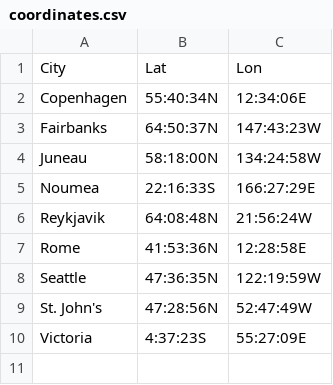
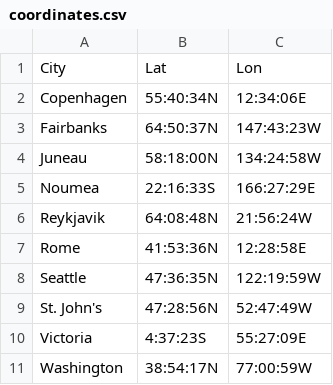
Before and after one commit to arni-magnusson/weather, a CSV file: boot/initial/data/coordinates.csv, drawn as a sheet.

Commit message:
Add Washington DC

```diff
--- a/boot/initial/data/coordinates.csv
+++ b/boot/initial/data/coordinates.csv
@@ -10 +10,2 @@ St. John's,47:28:56N,52:47:49W
 Victoria,4:37:23S,55:27:09E
+Washington,38:54:17N,77:00:59W
```
Also changed, not shown: 5 other files.
